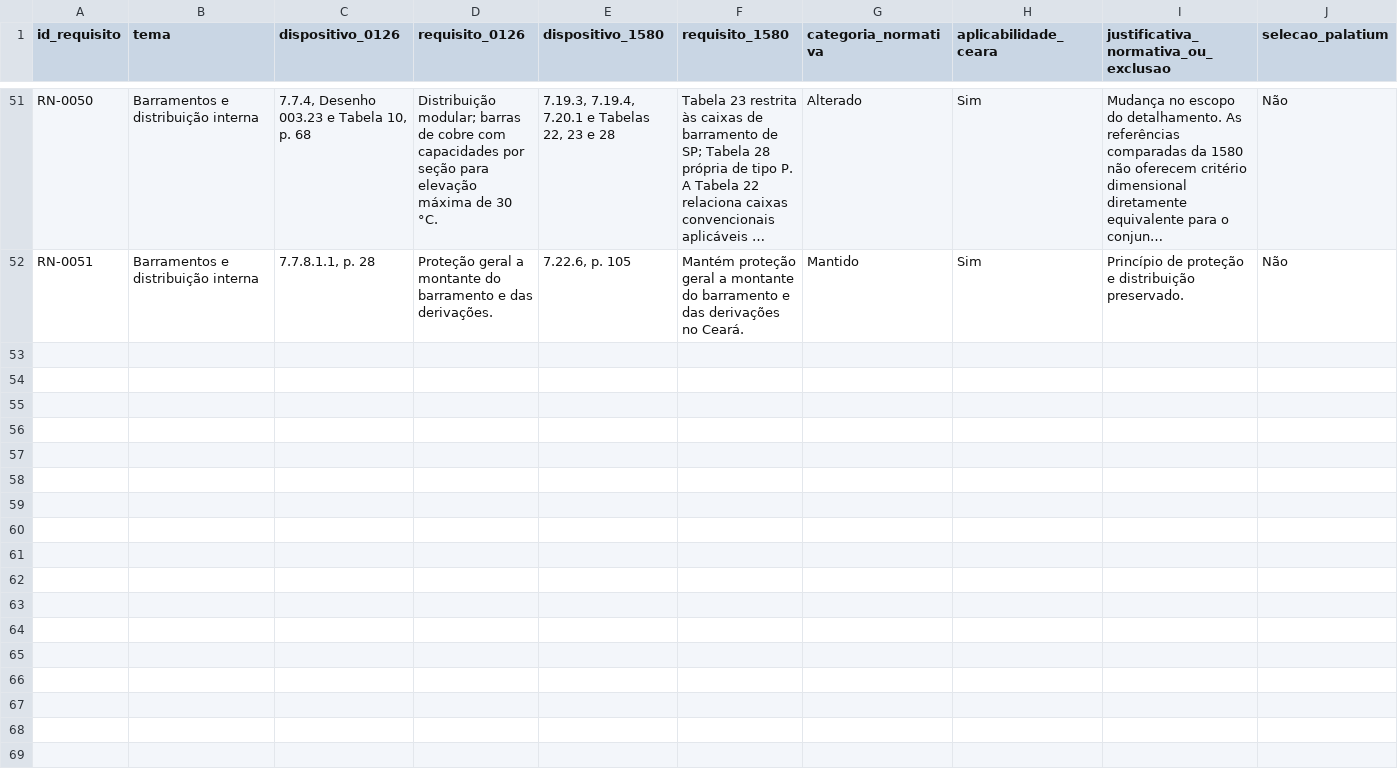
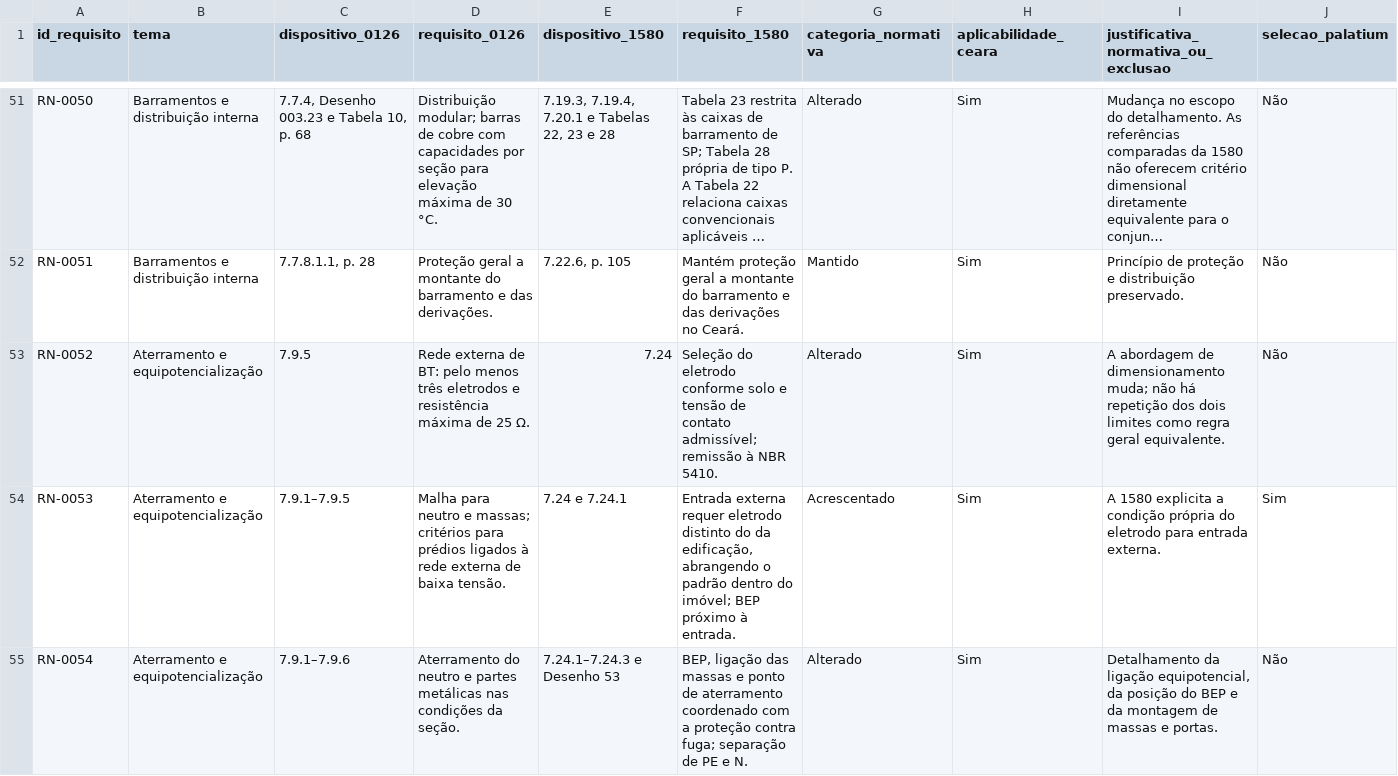
Before and after one commit to assisfaavf/TCC-UFC, a CSV file: dados/matriz-comparativa.csv, drawn as a sheet; only a part is shown, gaps mark what is left out; long unchanged cells end in …; rows hold the shown columns only; the diff covers the shown part only; the diff names each change by its address in the sheet, - before the commit and + after, or states it on an @@ line.

Commit message:
docs: analisar aterramento, equipotencialização e DPS

```diff
--- a/dados/matriz-comparativa.csv
+++ b/dados/matriz-comparativa.csv
+row 53: RN-0052 | Aterramento e equipotencialização | 7.9.5 | Rede externa de BT: pelo menos três eletrodos e resistência máxima de 25 Ω. | 7.24 | Seleção do eletrodo conforme solo e tensão de contato admissível; remissão à NBR 5410. | Alterado | Sim | A abordagem de dimensionamento muda; não há repetição dos dois limites como regra geral equivalente. | Não
+row 54: RN-0053 | Aterramento e equipotencialização | 7.9.1–7.9.5 | Malha para neutro e massas; critérios para prédios ligados à rede externa de baixa tensão. | 7.24 e 7.24.1 | Entrada externa requer eletrodo distinto do da edificação, abrangendo o padrão dentro do imóvel; BEP próximo à entrada. | Acrescentado | Sim | A 1580 explicita a condição própria do eletrodo para entrada externa. | Sim
+row 55: RN-0054 | Aterramento e equipotencialização | 7.9.1–7.9.6 | Aterramento do neutro e partes metálicas nas condições da seção. | 7.24.1–7.24.3 e Desenho 53 | BEP, ligação das massas e ponto de aterramento coordenado com a proteção contra fuga; separação de PE e N. | Alterado | Sim | Detalhamento da ligação equipotencial, da posição do BEP e da montagem de massas e portas. | Não
```
Also changed, not shown: 3 added rows elsewhere in this file, dados/impactos-palatium.csv, 3 other files.
